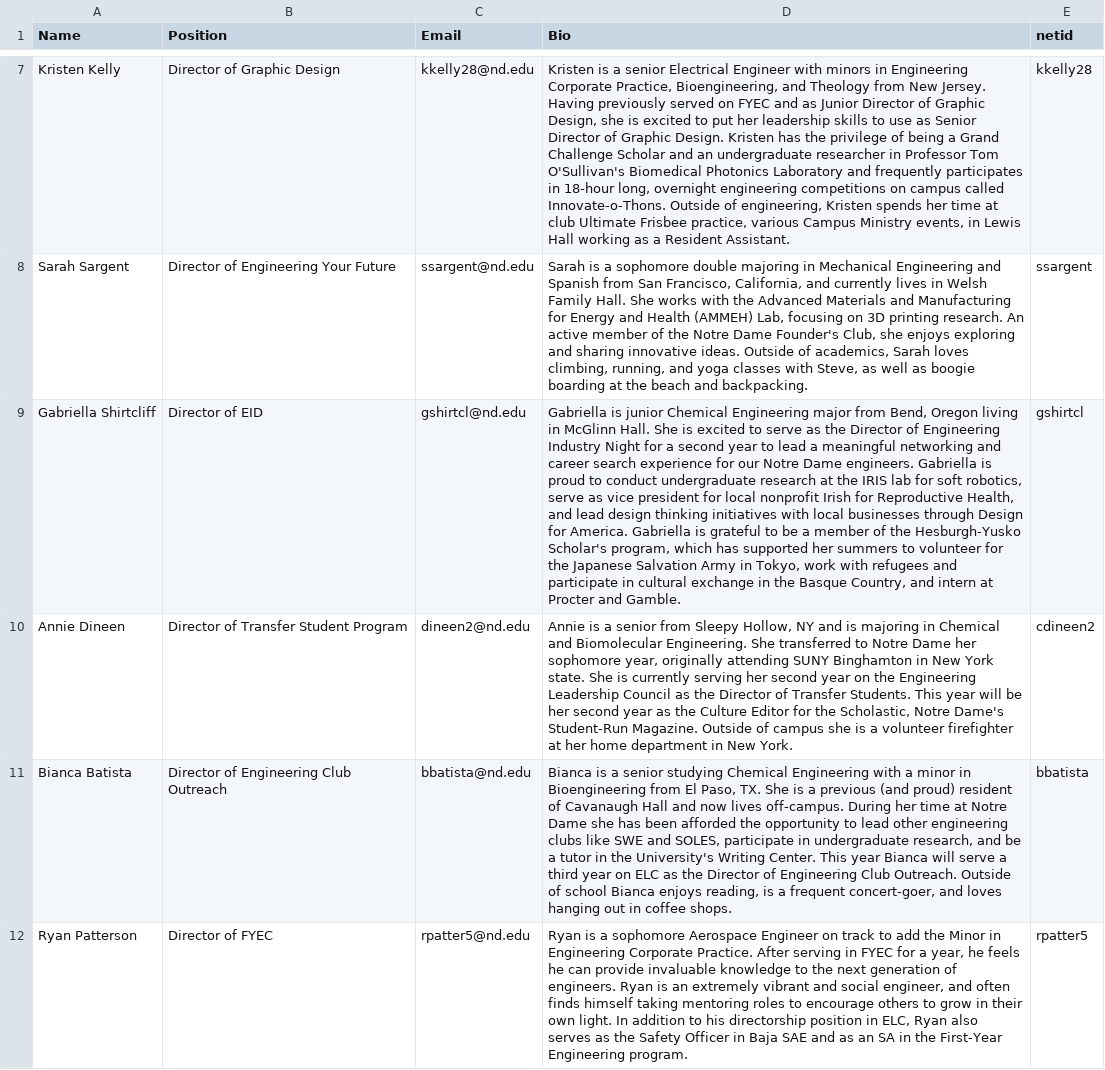
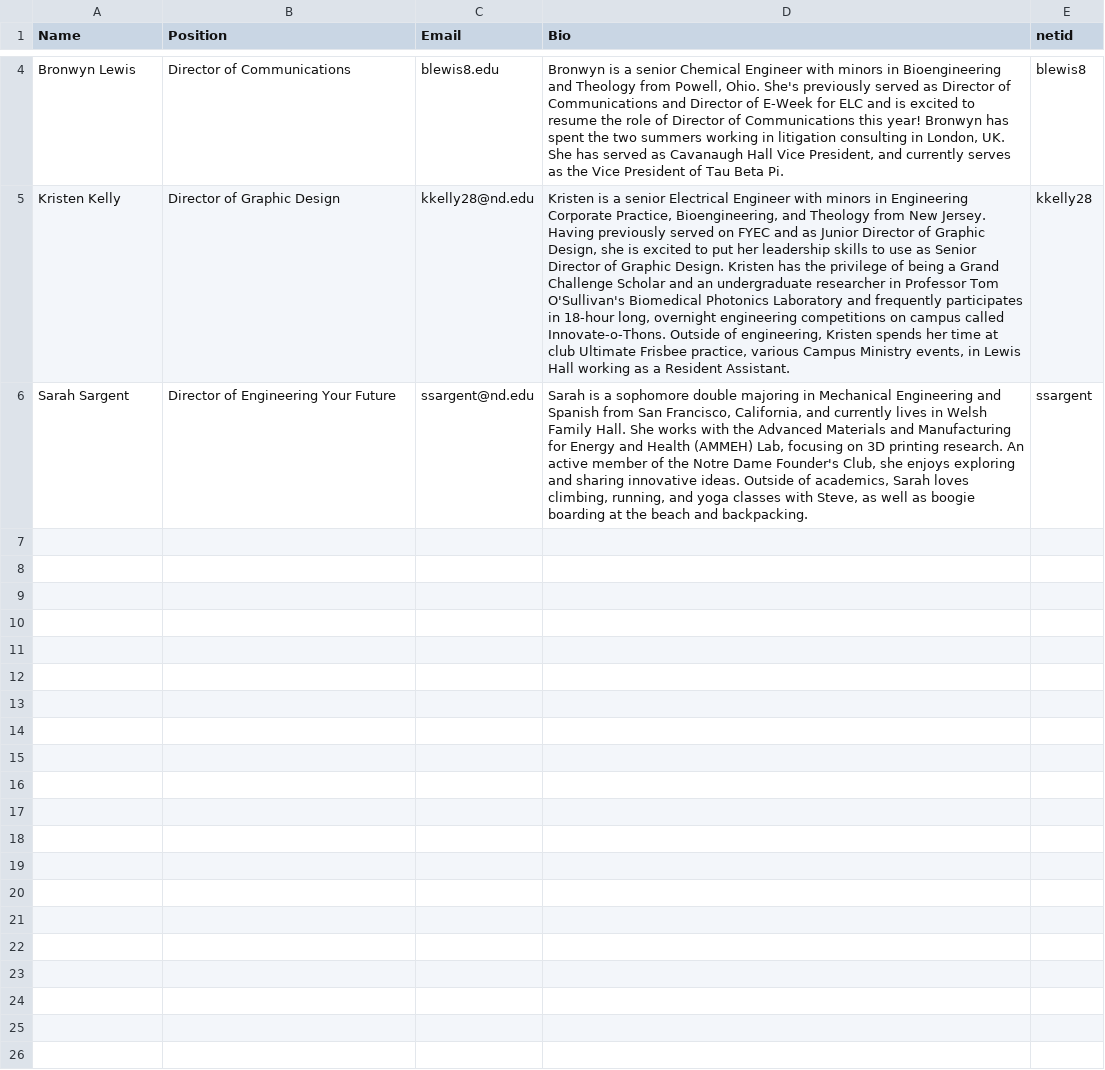
Before and after one commit to ELCND/elc-website, a CSV file: _data/Director.csv, drawn as a sheet; only a part is shown, gaps mark what is left out; removed rows and columns are numbered as before the commit, all else as after; the diff covers the shown part only; the diff names each change by its address in the sheet, - before the commit and + after, or states it on an @@ line.

Commit message:
Update Director.csv

```diff
--- a/_data/Director.csv
+++ b/_data/Director.csv
+row 4: Bronwyn Lewis | Director of Communications | blewis8.edu | Bronwyn is a senior Chemical Engineer with minors in Bioengineering and Theology from Powell, Ohio. She's previously served as Director of Communications and Director of E-Week for ELC and is excited to resume the role of Director of Communications this year! Bronwyn has spent the two summers working in litigation consulting in London, UK. She has served as Cavanaugh Hall Vice President, and currently serves as the Vice President of Tau Beta Pi. | blewis8
-row 9: Gabriella Shirtcliff | Director of EID | gshirtcl@nd.edu | Gabriella is junior Chemical Engineering major from Bend, Oregon living in McGlinn Hall. She is excited to serve as the Director of Engineering Industry Night for a second year to lead a meaningful networking and career search experience for our Notre Dame engineers. Gabriella is proud to conduct undergraduate research at the IRIS lab for soft robotics, serve as vice president for local nonprofit Irish for Reproductive Health, and lead design thinking initiatives with local businesses through Design for America. Gabriella is grateful to be a member of the Hesburgh-Yusko Scholar's program, which has supported her summers to volunteer for the Japanese Salvation Army in Tokyo, work with refugees and participate in cultural exchange in the Basque Country, and intern at Procter and Gamble. | gshirtcl
-row 10: Annie Dineen | Director of Transfer Student Program | dineen2@nd.edu | Annie is a senior from Sleepy Hollow, NY and is majoring in Chemical and Biomolecular Engineering. She transferred to Notre Dame her sophomore year, originally attending SUNY Binghamton in New York state. She is currently serving her second year on the Engineering Leadership Council as the Director of Transfer Students. This year will be her second year as the Culture Editor for the Scholastic, Notre Dame's Student-Run Magazine. Outside of campus she is a volunteer firefighter at her home department in New York. | cdineen2
-row 11: Bianca Batista | Director of Engineering Club Outreach | bbatista@nd.edu | Bianca is a senior studying Chemical Engineering with a minor in Bioengineering from El Paso, TX. She is a previous (and proud) resident of Cavanaugh Hall and now lives off-campus. During her time at Notre Dame she has been afforded the opportunity to lead other engineering clubs like SWE and SOLES, participate in undergraduate research, and be a tutor in the University's Writing Center. This year Bianca will serve a third year on ELC as the Director of Engineering Club Outreach. Outside of school Bianca enjoys reading, is a frequent concert-goer, and loves hanging out in coffee shops. | bbatista
-row 12: Ryan Patterson | Director of FYEC | rpatter5@nd.edu | Ryan is a sophomore Aerospace Engineer on track to add the Minor in Engineering Corporate Practice. After serving in FYEC for a year, he feels he can provide invaluable knowledge to the next generation of engineers. Ryan is an extremely vibrant and social engineer, and often finds himself taking mentoring roles to encourage others to grow in their own light. In addition to his directorship position in ELC, Ryan also serves as the Safety Officer in Baja SAE and as an SA in the First-Year Engineering program. | rpatter5
```
Also changed, not shown: 1 added row and 4 removed rows elsewhere in this file.
